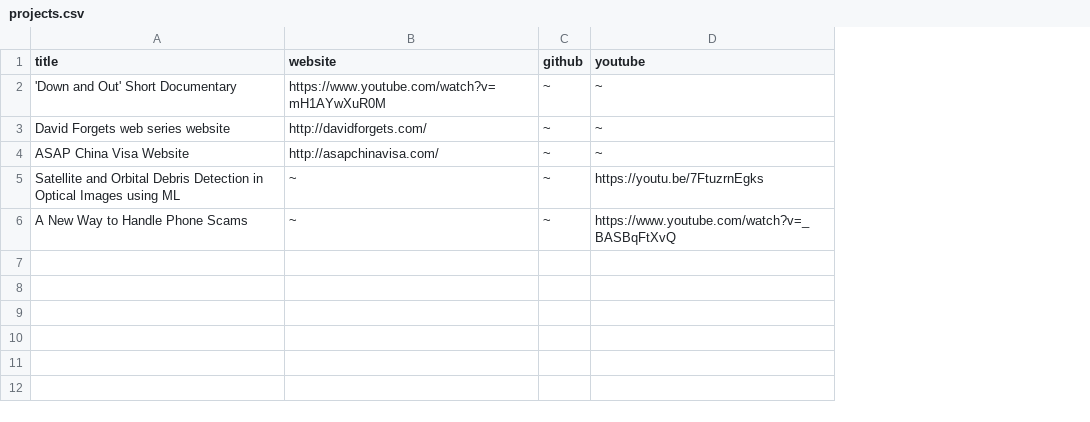
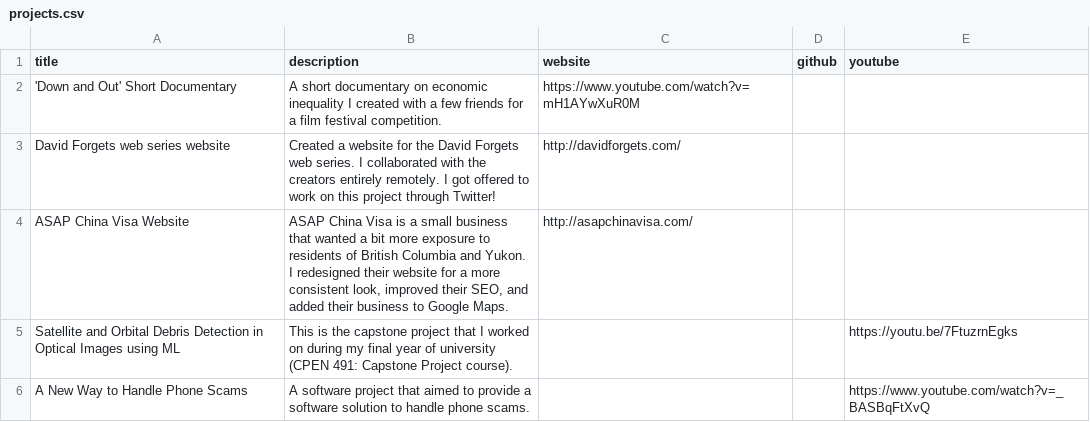
Before and after one commit to mikeym88/mikeym88.github.io, a CSV file: _data/projects.csv, drawn as a sheet; addresses are those after the commit; the diff names each change by its address in the sheet, - before the commit and + after, or states it on an @@ line.

Commit message:
Update website contents

```diff
--- a/_data/projects.csv
+++ b/_data/projects.csv
+column B (description), rows 2-6: A short documentary on economic inequality I created with a few friends for a film festival competition. | Created a website for the David Forgets web series. I collaborated with the creators entirely remotely. I got offered to work on this project through Twitter! | ASAP China Visa is a small business that wanted a bit more exposure to residents of British Columbia and Yukon. I redesigned their website for a more consistent look, improved their SEO, and added their business to Google Maps. | This is the capstone project that I worked on during my final year of university (CPEN 491: Capstone Project course). | A software project that aimed to provide a software solution to handle phone scams.
-D2:D6 (github): ~
+D2:D6 (github): (empty)
-E2:E4 (youtube): ~
+E2:E4 (youtube): (empty)
-C5:C6 (website): ~
+C5:C6 (website): (empty)
```
Also changed, not shown: 3 other files.
